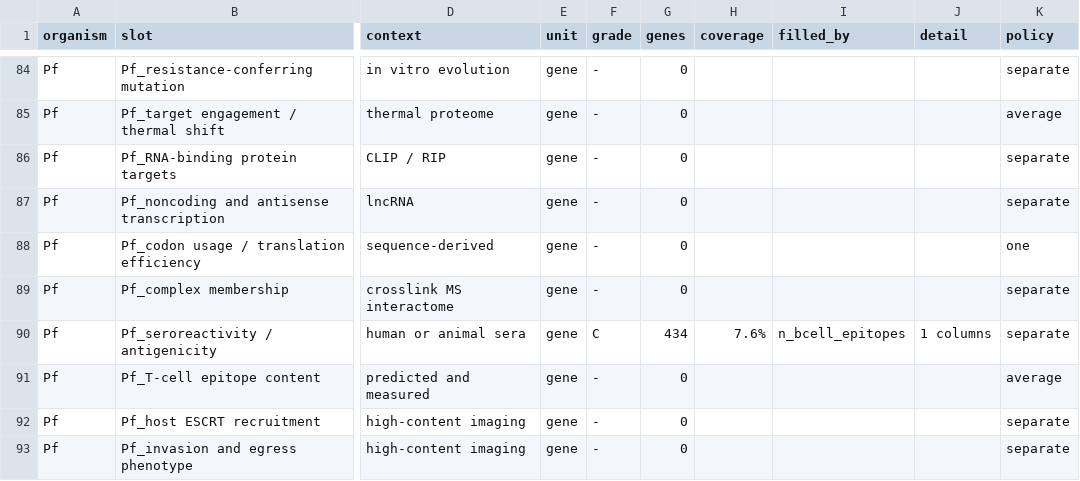
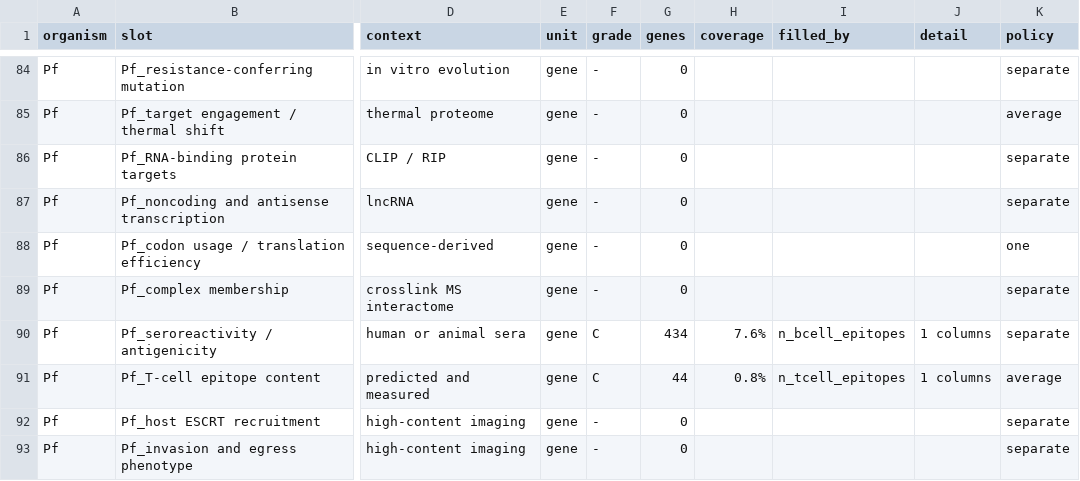
Before and after one commit to EinarOlafsson/starplast, a CSV file: instructions/done/31_slots_plasmodium.csv, drawn as a sheet; only a part is shown, gaps mark what is left out; the diff names each change by its address in the sheet, - before the commit and + after, or states it on an @@ line.

```diff
--- a/instructions/done/31_slots_plasmodium.csv
+++ b/instructions/done/31_slots_plasmodium.csv
-F91 (grade): -
+F91 (grade): C
-G91 (genes): 0
+G91 (genes): 44
-H91 (coverage): (empty)
+H91 (coverage): 0.8%
-I91 (filled_by): (empty)
+I91 (filled_by): n_tcell_epitopes
-J91 (detail): (empty)
+J91 (detail): 1 columns
```
Also changed, not shown: instructions/done/31_slots.csv, 10 other files.
